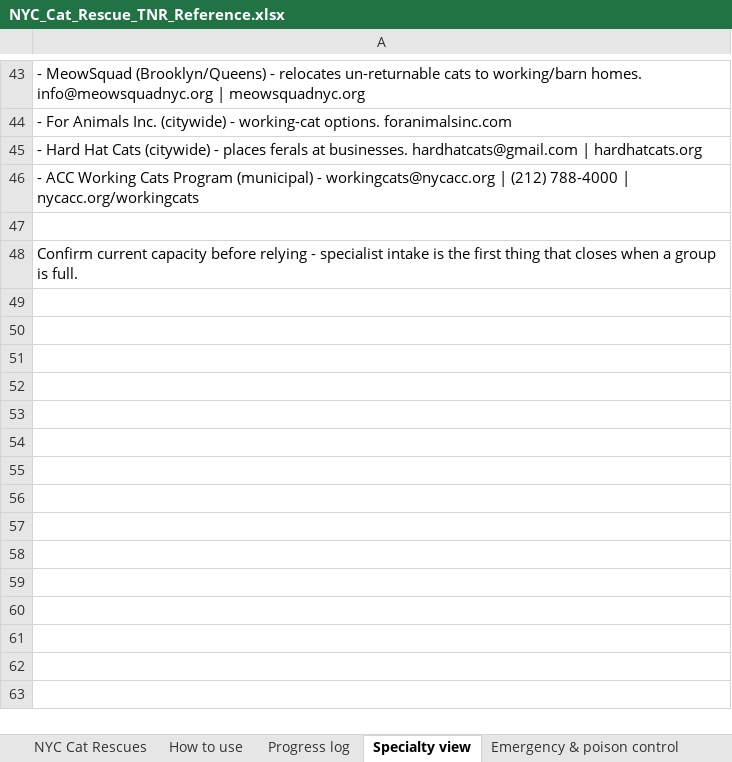
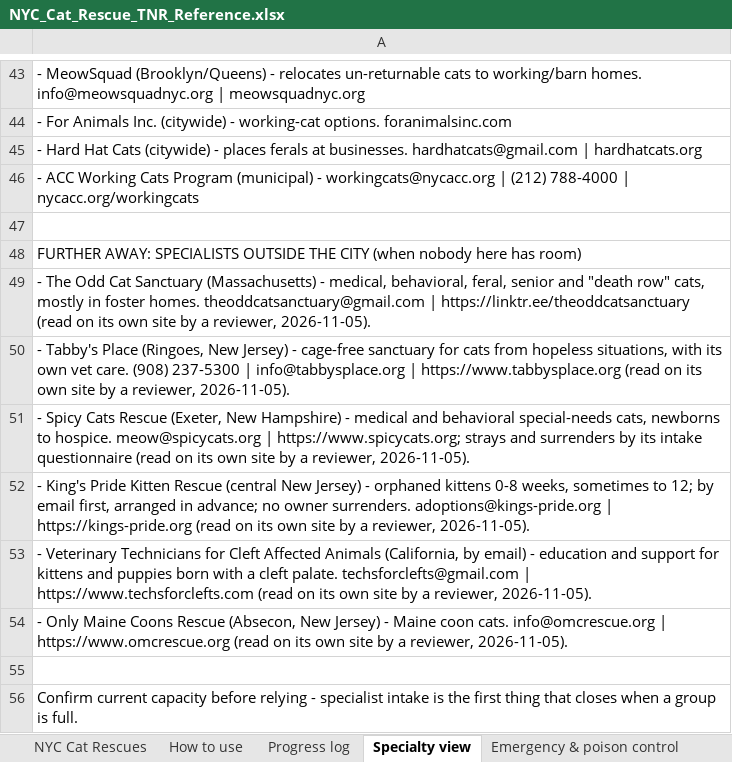
Before and after one commit to btaylor62000-spec/nyc-animal-rescue, an Excel workbook: research/NYC_Cat_Rescue_TNR_Reference.xlsx, sheet Specialty view, drawn as a sheet; only a part is shown, gaps mark what is left out; values as stored, in another font and other column widths than the file's, no borders; the diff names each change by its address in the sheet, - before the commit and + after, or states it on an @@ line.

```diff
--- a/research/NYC_Cat_Rescue_TNR_Reference.xlsx (sheet Specialty view)
+++ b/research/NYC_Cat_Rescue_TNR_Reference.xlsx (sheet Specialty view)
+row 48: FURTHER AWAY: SPECIALISTS OUTSIDE THE CITY (when nobody here has room)
+row 49: - The Odd Cat Sanctuary (Massachusetts) - medical, behavioral, feral, senior and "death row" cats, mostly in foster homes. theoddcatsanctuary@gmail.com | https://linktr.ee/theoddcatsanctuary (read on its own site by a reviewer, 2026-11-05).
+row 50: - Tabby's Place (Ringoes, New Jersey) - cage-free sanctuary for cats from hopeless situations, with its own vet care. (908) 237-5300 | info@tabbysplace.org | https://www.tabbysplace.org (read on its own site by a reviewer, 2026-11-05).
+row 51: - Spicy Cats Rescue (Exeter, New Hampshire) - medical and behavioral special-needs cats, newborns to hospice. meow@spicycats.org | https://www.spicycats.org; strays and surrenders by its intake questionnaire (read on its own site by a reviewer, 2026-11-05).
+row 52: - King's Pride Kitten Rescue (central New Jersey) - orphaned kittens 0-8 weeks, sometimes to 12; by email first, arranged in advance; no owner surrenders. adoptions@kings-pride.org | https://kings-pride.org (read on its own site by a reviewer, 2026-11-05).
+row 53: - Veterinary Technicians for Cleft Affected Animals (California, by email) - education and support for kittens and puppies born with a cleft palate. techsforclefts@gmail.com | https://www.techsforclefts.com (read on its own site by a reviewer, 2026-11-05).
+row 54: - Only Maine Coons Rescue (Absecon, New Jersey) - Maine coon cats. info@omcrescue.org | https://www.omcrescue.org (read on its own site by a reviewer, 2026-11-05).
+row 55: (empty)
```
Also changed, not shown: research/NYC_ACC_At_Risk_New_Hope.xlsx, research/NYC_Dog_Rescue_Reference.xlsx, 16 other files.
